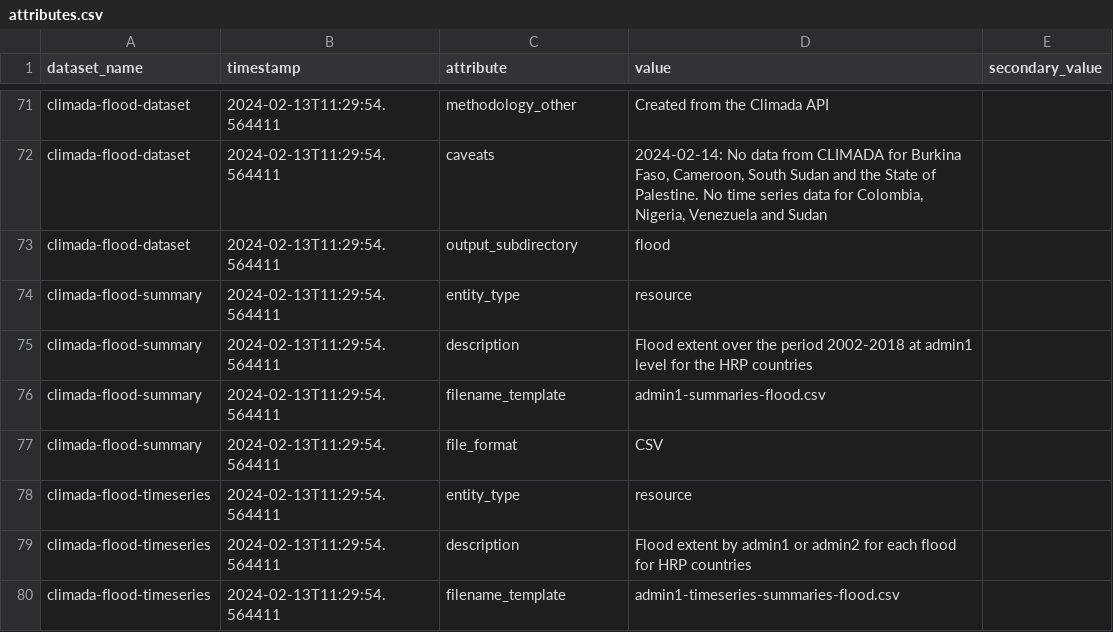
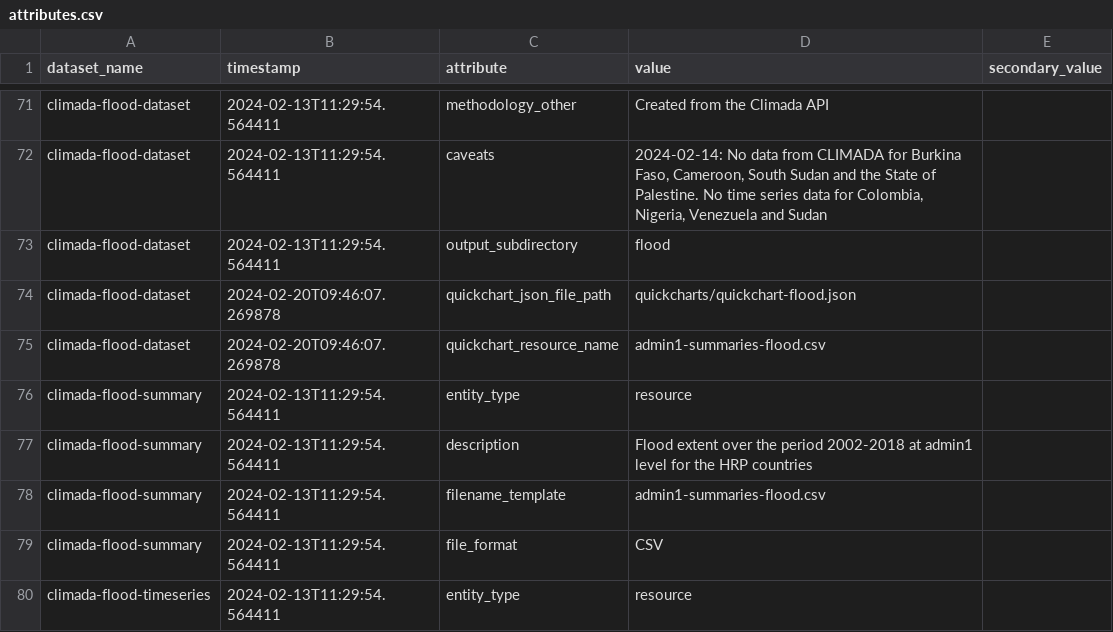
Before and after one commit to OCHA-DAP/hdx-scraper-climada, a CSV file: src/hdx_scraper_climada/metadata/attributes.csv, drawn as a sheet; only a part is shown, gaps mark what is left out; the shorter side is filled out with more unchanged rows; the diff names each change by its address in the sheet, - before the commit and + after, or states it on an @@ line.

Commit message:
Add Quick Charts with an example for the flood dataset

```diff
--- a/src/hdx_scraper_climada/metadata/attributes.csv
+++ b/src/hdx_scraper_climada/metadata/attributes.csv
+row 74: climada-flood-dataset | 2024-02-20T09:46:07.269878 | quickchart_json_file_path | quickcharts/quickchart-flood.json
+row 75: climada-flood-dataset | 2024-02-20T09:46:07.269878 | quickchart_resource_name | admin1-summaries-flood.csv
```
Also changed, not shown: 2 other files.
